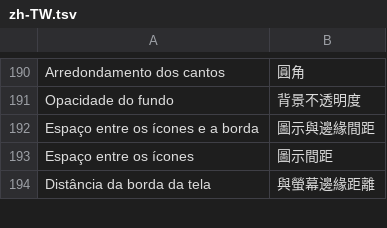
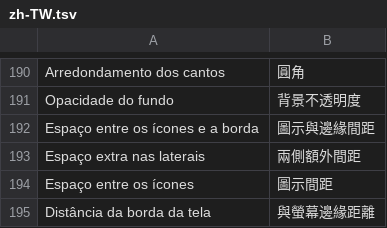
Before and after one commit to FelipevDesign/ArcDockWin, a TSV file: locales/zh-TW.tsv, drawn as a sheet; only a part is shown, gaps mark what is left out.

```diff
--- a/locales/zh-TW.tsv
+++ b/locales/zh-TW.tsv
@@ -192,2 +192,3 @@ Opacidade do fundo	背景不透明度
 Espaço entre os ícones e a borda	圖示與邊緣間距
+Espaço extra nas laterais	兩側額外間距
 Espaço entre os ícones	圖示間距
```
Also changed, not shown: locales/en.tsv, 3 other files.
